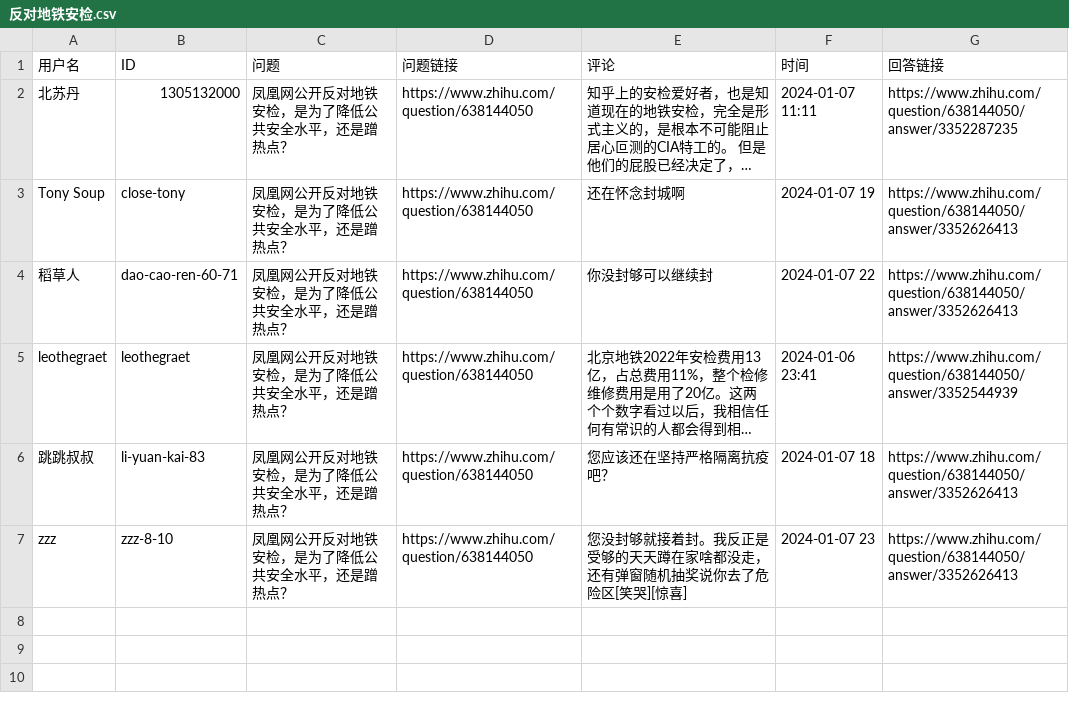
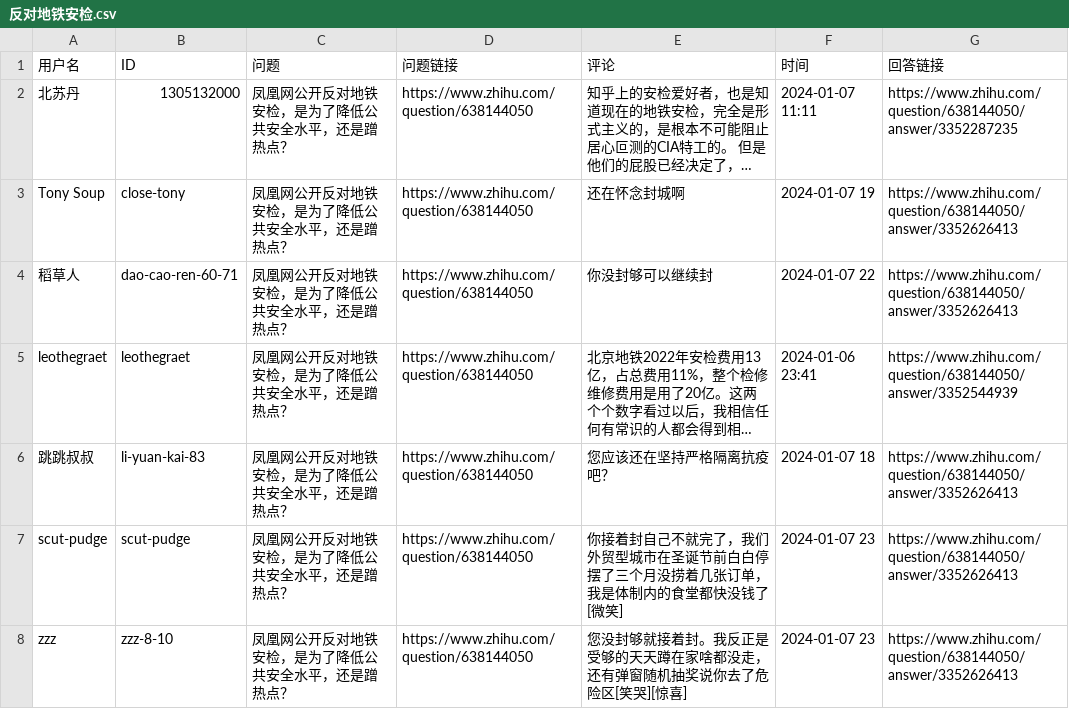
Before and after one commit to blacklisting/zhihu, a CSV file: 反对地铁安检.csv, drawn as a sheet; long unchanged cells end in ….

Commit message:
Update with a comment just seen.

```diff
--- a/反对地铁安检.csv
+++ b/反对地铁安检.csv
@@ -6,2 +6,3 @@
 "跳跳叔叔","li-yuan-kai-83","凤凰网公开反对地铁安检，是为了降低公共安全水平，还是蹭热点？","https://www.zhihu.com/question/638144050","您应该还在坚持严格隔离抗疫吧？","2024-01-07 18","https://www.zhihu.com/question/638144050/answer/3352626413"
+"scut-pudge","scut-pudge","凤凰网公开反对地铁安检，是为了降低公共安全水平，还是蹭热点？","https://www.zhihu.com/question/638144050","你接着封自己不就完了，我们外贸型城市在圣诞节前白白停摆了三个月没捞着几张订单，我是体制内的食堂都快没钱了[微笑]","2024-01-07 23","https://www.zhihu.com/question/638144050/answer/3352626413"
 "zzz","zzz-8-10","凤凰网公开反对地铁安检，是为了降低公共安全水平，还是蹭热点？","https://www.zhihu.com/question/638144050","您没封够就接着封。我反正是受够的天天蹲在家啥都没走，还有弹窗随机抽奖说你去了危险区[笑哭][惊喜]","2024-01-07 23","https://www.zhihu.com/question/638144050/answer/3352626413"
```
